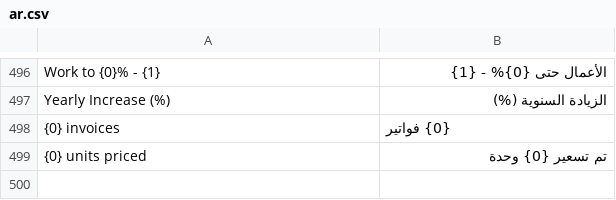
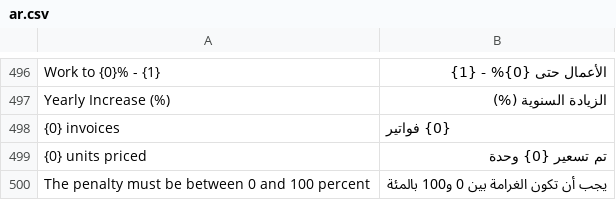
Before and after one commit to tarekahmedabdelsabour-dev/ledgerx_realestate, a CSV file: ledgerx_realestate/translations/ar.csv, drawn as a sheet; only a part is shown, gaps mark what is left out.

```diff
--- a/ledgerx_realestate/translations/ar.csv
+++ b/ledgerx_realestate/translations/ar.csv
@@ -499 +499,2 @@ Yearly Increase (%),الزيادة السنوية (%)
 {0} units priced,تم تسعير {0} وحدة
+The penalty must be between 0 and 100 percent,يجب أن تكون الغرامة بين 0 و100 بالمئة
```
Also changed, not shown: 13 other files.
